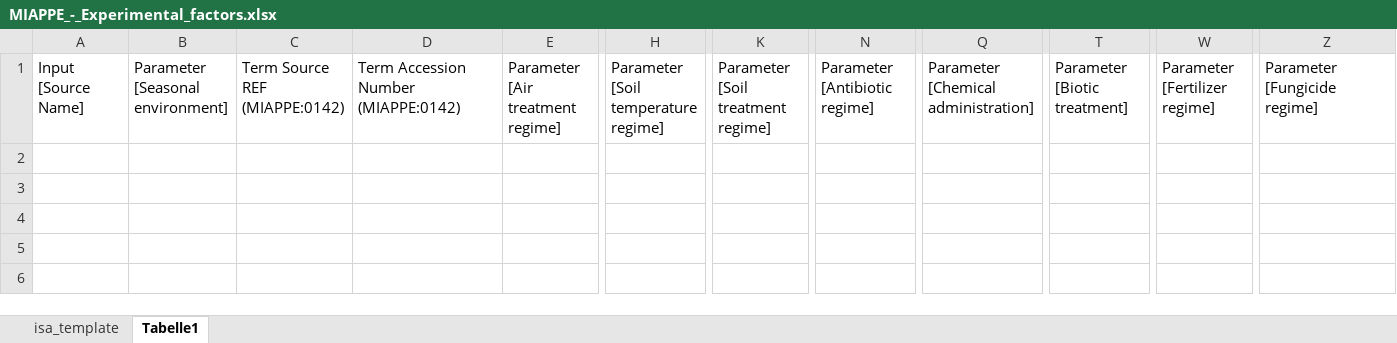
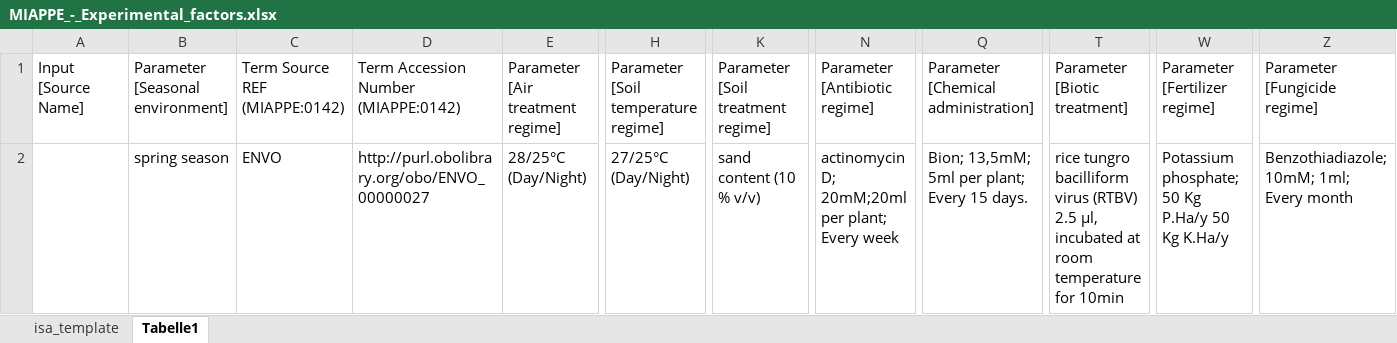
Before and after one commit to nfdi4plants/Swate-templates, an Excel workbook: templates/dataplant/MIAPPE/MIAPPE_-_Experimental_factors.xlsx, sheet Tabelle1, drawn as a sheet; only a part is shown, gaps mark what is left out; values as stored, in another font and other column widths than the file's, no borders; table styles not drawn; rows hold the shown columns only; the diff names each change by its address in the sheet, - before the commit and + after, or states it on an @@ line.

```diff
--- a/templates/dataplant/MIAPPE/MIAPPE_-_Experimental_factors.xlsx (sheet Tabelle1)
+++ b/templates/dataplant/MIAPPE/MIAPPE_-_Experimental_factors.xlsx (sheet Tabelle1)
+row 2:  | spring season | ENVO | http://purl.obolibrary.org/obo/ENVO_00000027 | 28/25°C (Day/Night) | 27/25°C (Day/Night) | sand content (10 % v/v) | actinomycin D; 20mM;20ml per plant; Every week | Bion; 13,5mM; 5ml per plant; Every 15 days. | rice tungro bacilliform virus (RTBV) 2.5 µl, incubated at room temperature for 10min | Potassium phosphate; 50 Kg P.Ha/y 50 Kg K.Ha/y | Benzothiadiazole; 10mM; 1ml; Every month
```
Also changed, not shown: templates/dataplant/MIAPPE/MIAPPE_-_Biological_material.xlsx, templates/dataplant/MIAPPE/MIAPPE_-_Growth_facility.xlsx, 4 other files.
